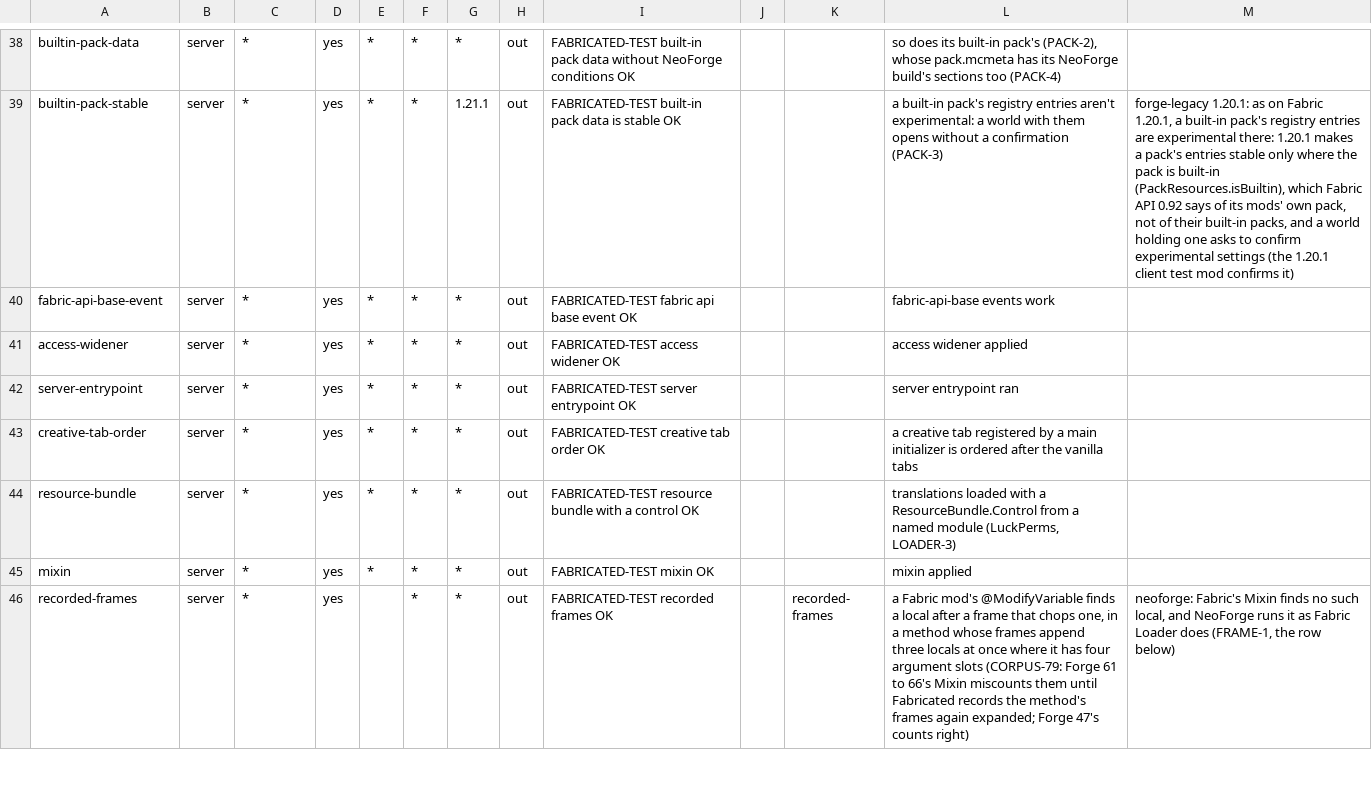
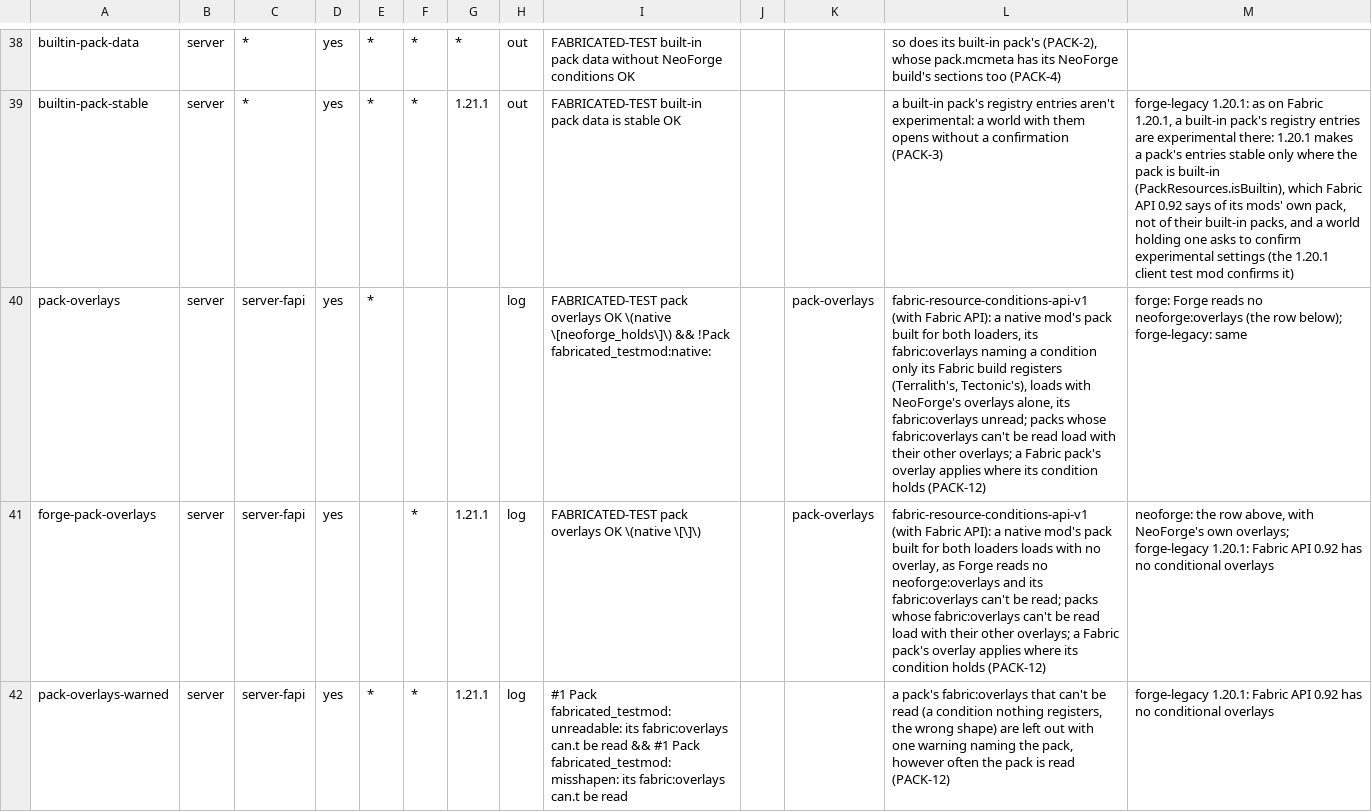
Before and after one commit to cmdralph/Fabricated, a TSV file: ci/checks.tsv, drawn as a sheet; only a part is shown, gaps mark what is left out; the shorter side is filled out with more unchanged rows; the diff covers the shown part only; the diff names each change by its address in the sheet, - before the commit and + after, or states it on an @@ line.

```diff
--- a/ci/checks.tsv
+++ b/ci/checks.tsv
+row 40: pack-overlays | server | server-fapi | yes | * |  |  | log | FABRICATED-TEST pack overlays OK \(native \[neoforge_holds\]\) && !Pack fabricated_testmod:native: |  | pack-overlays | fabric-resource-conditions-api-v1 (with Fabric API): a native mod's pack built for both loaders, its fabric:overlays naming a condition only its Fabric build registers (Terralith's, Tectonic's), loads with NeoForge's overlays alone, its fabric:overlays unread; packs whose fabric:overlays can't be read load with their other overlays; a Fabric pack's overlay applies where its condition holds (PACK-12) | forge: Forge reads no neoforge:overlays (the row below); forge-legacy: same
+row 41: forge-pack-overlays | server | server-fapi | yes |  | * | 1.21.1 | log | FABRICATED-TEST pack overlays OK \(native \[\]\) |  | pack-overlays | fabric-resource-conditions-api-v1 (with Fabric API): a native mod's pack built for both loaders loads with no overlay, as Forge reads no neoforge:overlays and its fabric:overlays can't be read; packs whose fabric:overlays can't be read load with their other overlays; a Fabric pack's overlay applies where its condition holds (PACK-12) | neoforge: the row above, with NeoForge's own overlays; forge-legacy 1.20.1: Fabric API 0.92 has no conditional overlays
+row 42: pack-overlays-warned | server | server-fapi | yes | * | * | 1.21.1 | log | #1 Pack fabricated_testmod:unreadable: its fabric:overlays can.t be read && #1 Pack fabricated_testmod:misshapen: its fabric:overlays can.t be read |  |  | a pack's fabric:overlays that can't be read (a condition nothing registers, the wrong shape) are left out with one warning naming the pack, however often the pack is read (PACK-12) | forge-legacy 1.20.1: Fabric API 0.92 has no conditional overlays
```
Also changed, not shown: 2 added rows elsewhere in this file, 35 other files.
